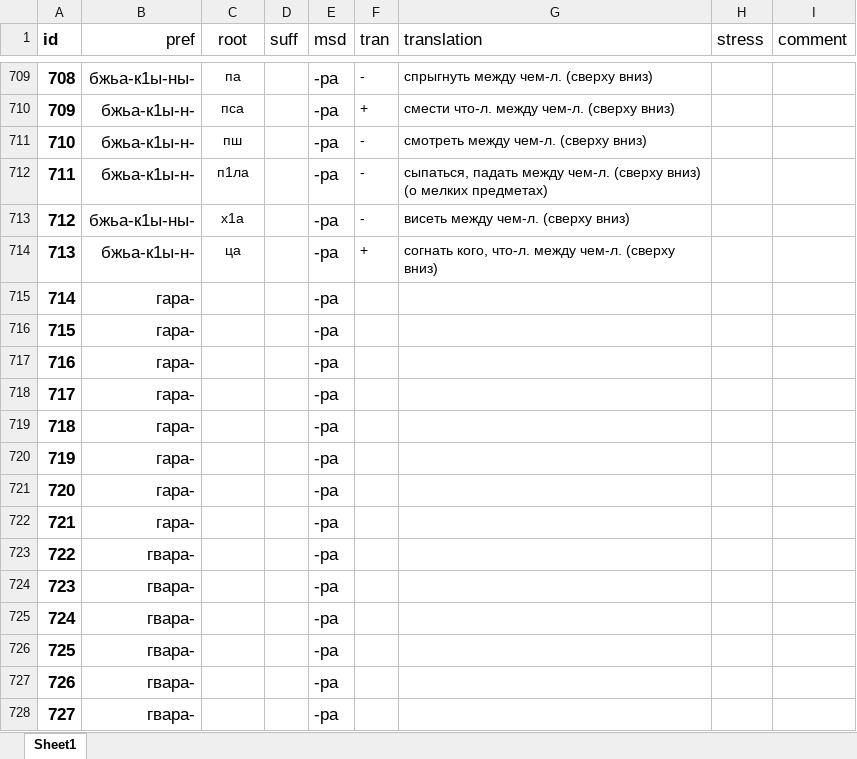
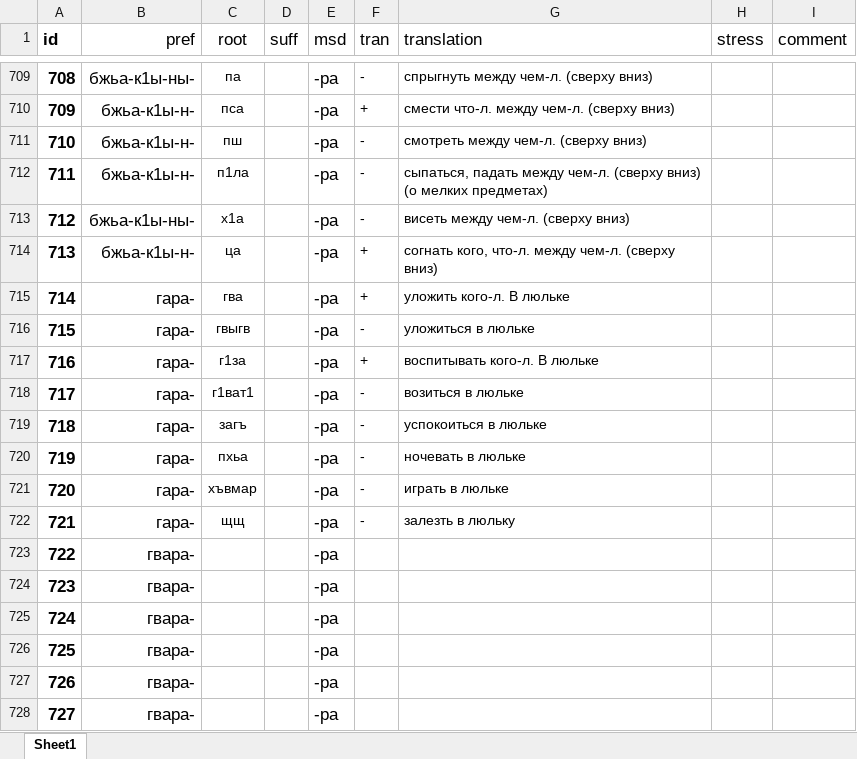
Before and after one commit to agricolamz/klychev, an Excel workbook: klychev.xlsx, sheet Sheet1, drawn as a sheet; only a part is shown, gaps mark what is left out; values as stored, in another font and other column widths than the file's, no borders; charts and pictures not drawn; the diff names each change by its address in the sheet, - before the commit and + after, or states it on an @@ line.

```diff
--- a/klychev.xlsx (sheet Sheet1)
+++ b/klychev.xlsx (sheet Sheet1)
-C715 (root): (empty)
+C715 (root): гва
-F715 (tran): (empty)
+F715 (tran): +
-G715 (translation): (empty)
+G715 (translation): уложить кого-л. В люльке
-C716 (root): (empty)
+C716 (root): гвыгв
-F716 (tran): (empty)
+F716 (tran): -
-G716 (translation): (empty)
+G716 (translation): уложиться в люльке
-C717 (root): (empty)
+C717 (root): г1за
-F717 (tran): (empty)
+F717 (tran): +
-G717 (translation): (empty)
+G717 (translation): воспитывать кого-л. В люльке
-C718 (root): (empty)
+C718 (root): г1ват1
-F718:F722 (tran): (empty)
+F718:F722 (tran): -
-G718 (translation): (empty)
+G718 (translation): возиться в люльке
-C719 (root): (empty)
+C719 (root): загъ
-G719 (translation): (empty)
+G719 (translation): успокоиться в люльке
-C720 (root): (empty)
+C720 (root): пхьа
-G720 (translation): (empty)
+G720 (translation): ночевать в люльке
-C721 (root): (empty)
+C721 (root): хъвмар
-G721 (translation): (empty)
+G721 (translation): играть в люльке
-C722 (root): (empty)
+C722 (root): щщ
-G722 (translation): (empty)
+G722 (translation): залезть в люльку
```
Also changed, not shown: 1 other file.
